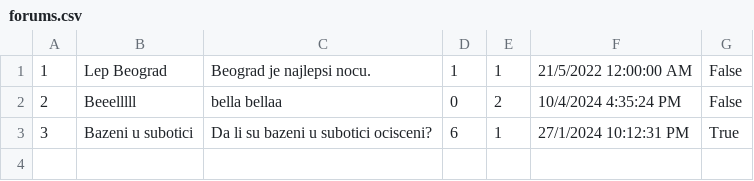
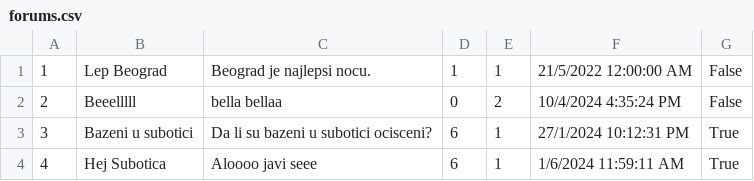
Before and after one commit to kzi-nastava/sims-ra-2024-group-5-team-d, a CSV file: Resources/Data/forums.csv, drawn as a sheet; the diff names each change by its address in the sheet, - before the commit and + after, or states it on an @@ line.

```diff
--- a/Resources/Data/forums.csv
+++ b/Resources/Data/forums.csv
+row 4: 4 | Hej Subotica | Aloooo javi seee | 6 | 1 | 1/6/2024 11:59:11 AM | True
```
Also changed, not shown: Resources/Data/accommodationReservations.csv, Resources/Data/notifications.csv, 19 other files.
